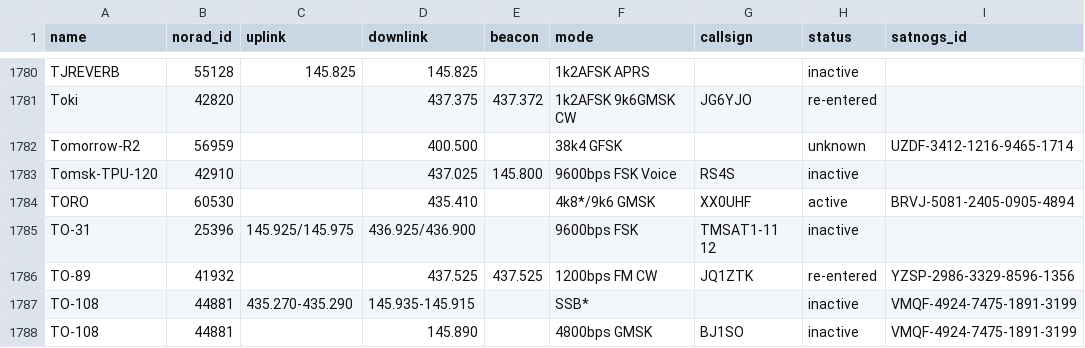
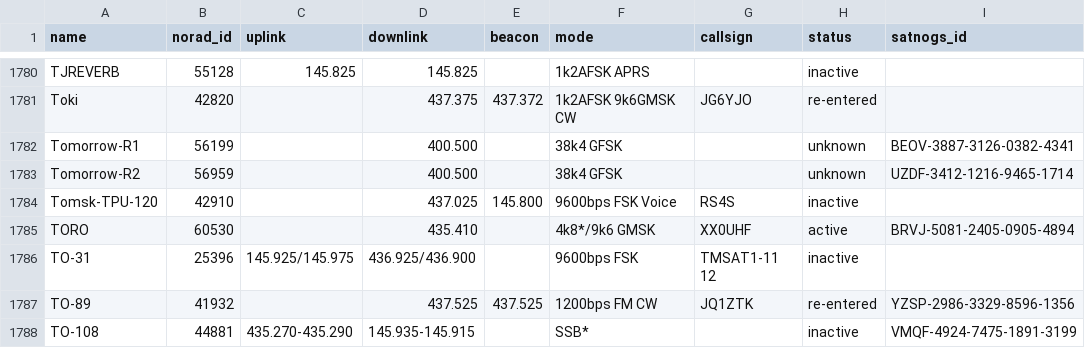
Before and after one commit to palewire/amateur-satellite-database, a CSV file: data/amsat-all-frequencies.csv, drawn as a sheet; only a part is shown, gaps mark what is left out; the shorter side is filled out with more unchanged rows.

```diff
--- a/data/amsat-all-frequencies.csv
+++ b/data/amsat-all-frequencies.csv
@@ -1781,2 +1781,3 @@ TJREVERB,55128,145.825,145.825,,1k2AFSK APRS,,inactive,
 Toki,42820,,437.375,437.372,1k2AFSK 9k6GMSK CW,JG6YJO,re-entered,
+Tomorrow-R1,56199,,400.500,,38k4 GFSK,,unknown,BEOV-3887-3126-0382-4341
 Tomorrow-R2,56959,,400.500,,38k4 GFSK,,unknown,UZDF-3412-1216-9465-1714
```
Also changed, not shown: 1 other file.
